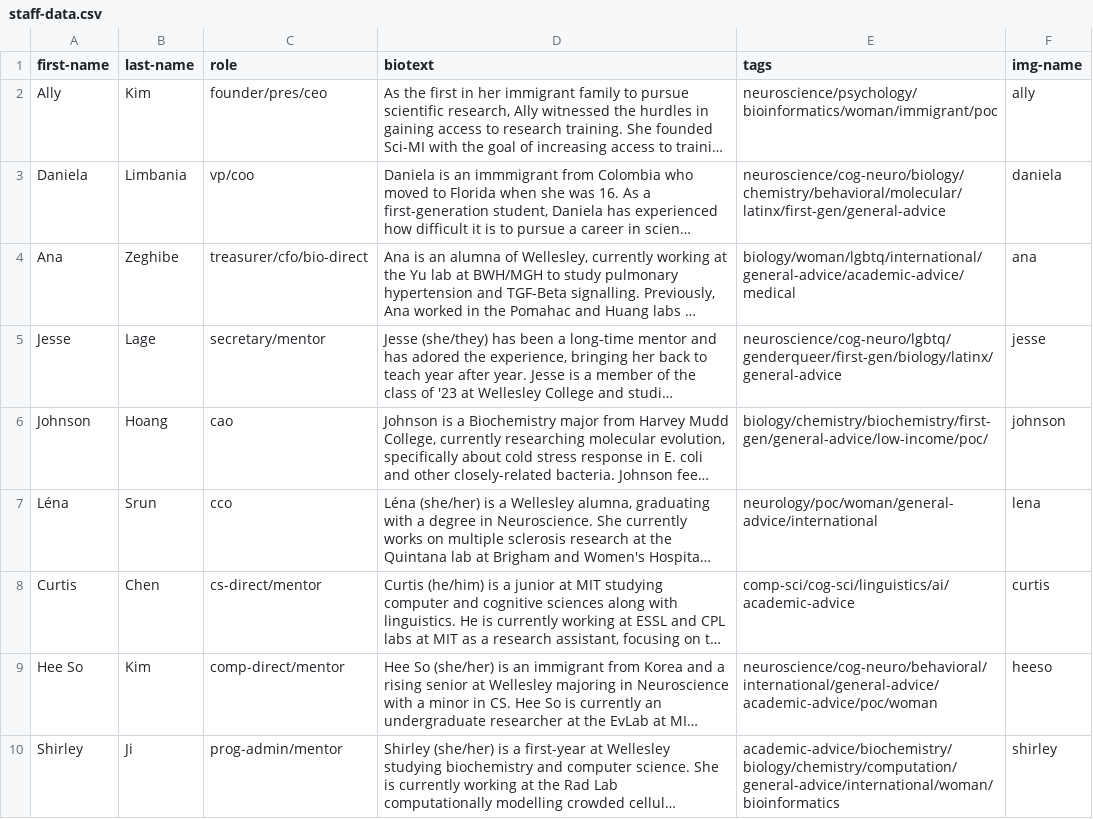
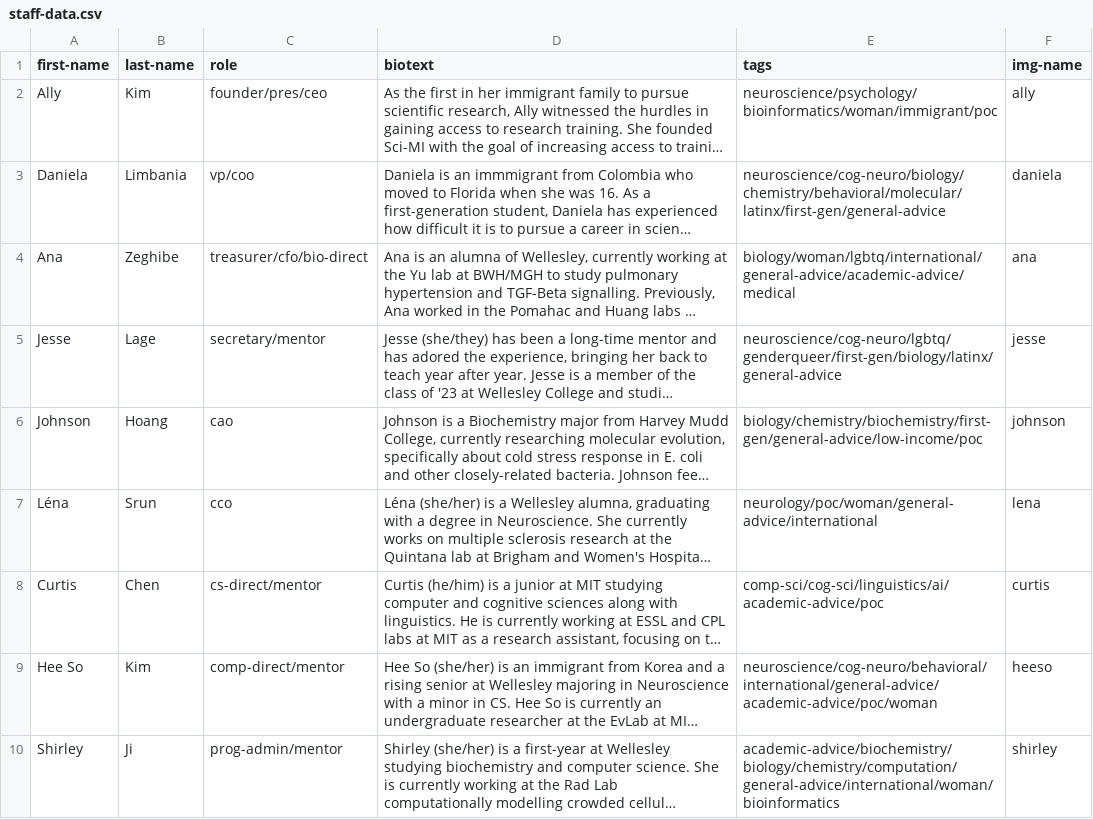
Before and after one commit to sci-MI/sci-MI.github.io, a CSV file: assets/data/staff-data.csv, drawn as a sheet; only a part is shown; long unchanged cells end in …; the diff names each change by its address in the sheet, - before the commit and + after, or states it on an @@ line.

Commit message:
bio update 2

```diff
--- a/assets/data/staff-data.csv
+++ b/assets/data/staff-data.csv
-E6 (tags): biology/chemistry/biochemistry/first-gen/general-advice/low-income/poc/
+E6 (tags): biology/chemistry/biochemistry/first-gen/general-advice/low-income/poc
-E8 (tags): comp-sci/cog-sci/linguistics/ai/academic-advice
+E8 (tags): comp-sci/cog-sci/linguistics/ai/academic-advice/poc
```
